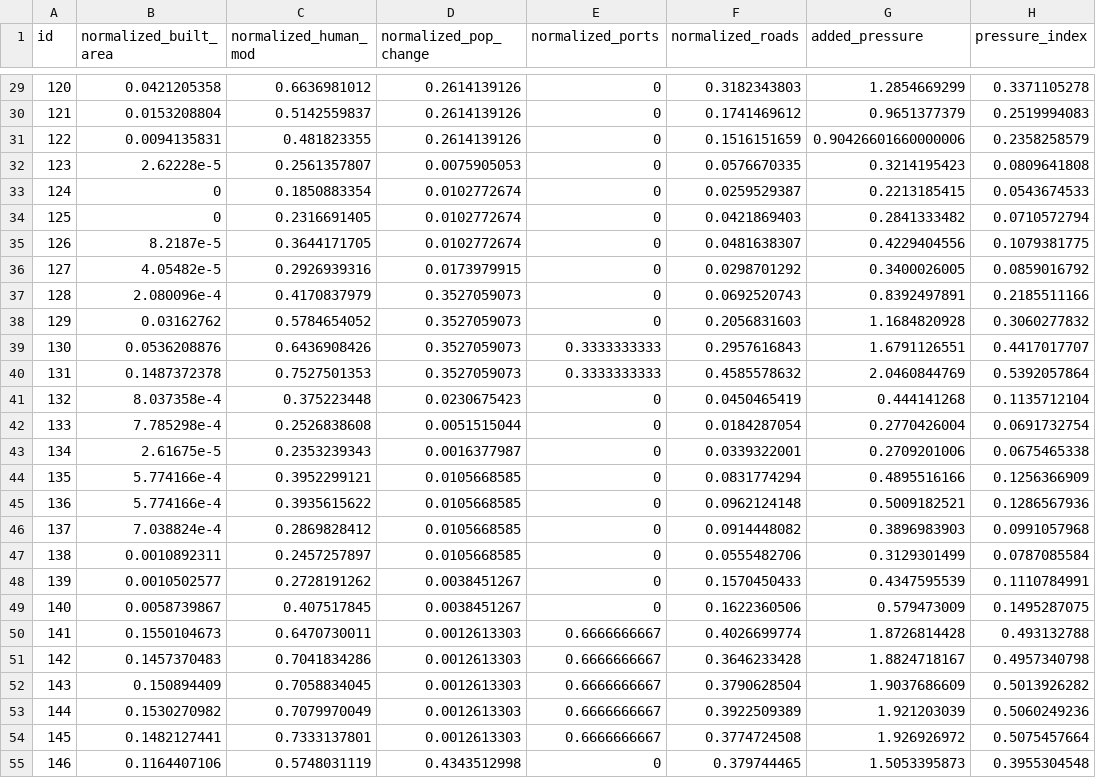
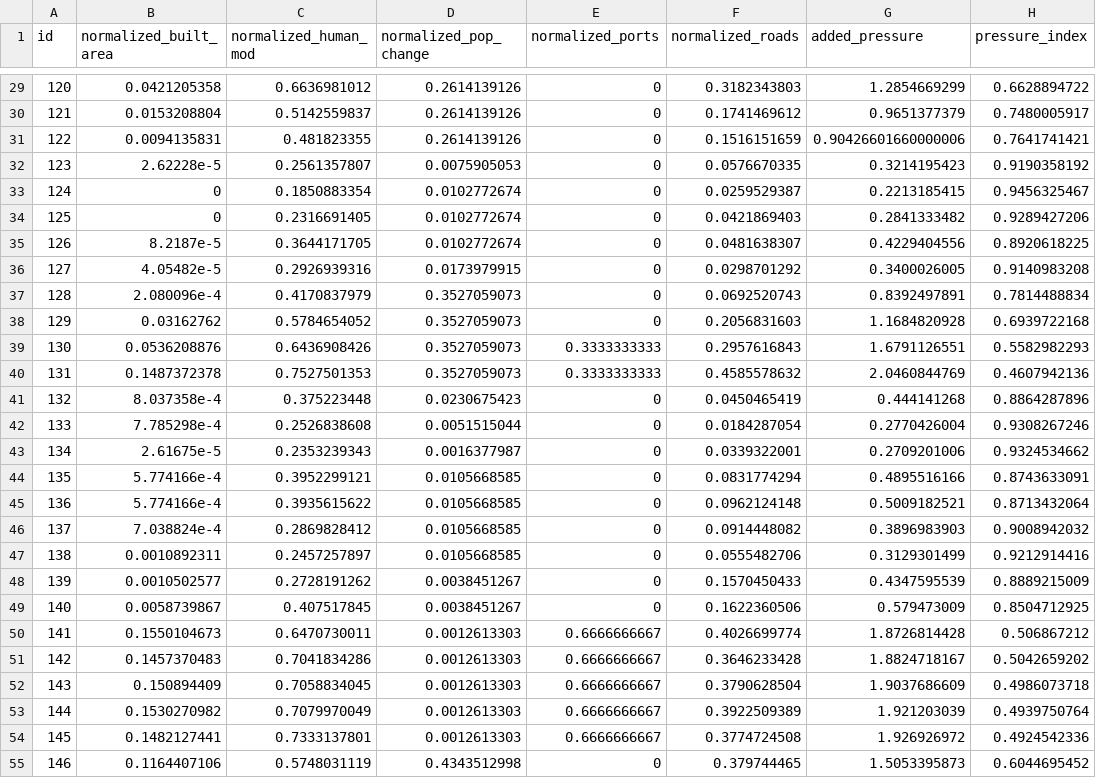
Before and after one commit to kieramatiska/sci_indicator_normalization, a CSV file: nne_normalized_pressure.csv, drawn as a sheet; only a part is shown, gaps mark what is left out; the diff covers the shown part only.

```diff
--- a/nne_normalized_pressure.csv
+++ b/nne_normalized_pressure.csv
@@ -29,27 +29,27 @@ id,normalized_built_area,normalized_human_mod,normalized_pop_change,normalized_p
-120,0.0421205358,0.6636981012,0.2614139126,0,0.3182343803,1.2854669299,0.3371105278
-121,0.0153208804,0.5142559837,0.2614139126,0,0.1741469612,0.9651377379,0.2519994083
-122,0.0094135831,0.481823355,0.2614139126,0,0.1516151659,0.90426601660000006,0.2358258579
-123,2.62228e-5,0.2561357807,0.0075905053,0,0.0576670335,0.3214195423,0.0809641808
-124,0,0.1850883354,0.0102772674,0,0.0259529387,0.2213185415,0.0543674533
-125,0,0.2316691405,0.0102772674,0,0.0421869403,0.2841333482,0.0710572794
-126,8.2187e-5,0.3644171705,0.0102772674,0,0.0481638307,0.4229404556,0.1079381775
-127,4.05482e-5,0.2926939316,0.0173979915,0,0.0298701292,0.3400026005,0.0859016792
-128,2.080096e-4,0.4170837979,0.3527059073,0,0.0692520743,0.8392497891,0.2185511166
-129,0.03162762,0.5784654052,0.3527059073,0,0.2056831603,1.1684820928,0.3060277832
-130,0.0536208876,0.6436908426,0.3527059073,0.3333333333,0.2957616843,1.6791126551,0.4417017707
-131,0.1487372378,0.7527501353,0.3527059073,0.3333333333,0.4585578632,2.0460844769,0.5392057864
-132,8.037358e-4,0.375223448,0.0230675423,0,0.0450465419,0.444141268,0.1135712104
-133,7.785298e-4,0.2526838608,0.0051515044,0,0.0184287054,0.2770426004,0.0691732754
-134,2.61675e-5,0.2353239343,0.0016377987,0,0.0339322001,0.2709201006,0.0675465338
-135,5.774166e-4,0.3952299121,0.0105668585,0,0.0831774294,0.4895516166,0.1256366909
-136,5.774166e-4,0.3935615622,0.0105668585,0,0.0962124148,0.5009182521,0.1286567936
-137,7.038824e-4,0.2869828412,0.0105668585,0,0.0914448082,0.3896983903,0.0991057968
-138,0.0010892311,0.2457257897,0.0105668585,0,0.0555482706,0.3129301499,0.0787085584
-139,0.0010502577,0.2728191262,0.0038451267,0,0.1570450433,0.4347595539,0.1110784991
-140,0.0058739867,0.407517845,0.0038451267,0,0.1622360506,0.579473009,0.1495287075
-141,0.1550104673,0.6470730011,0.0012613303,0.6666666667,0.4026699774,1.8726814428,0.493132788
-142,0.1457370483,0.7041834286,0.0012613303,0.6666666667,0.3646233428,1.8824718167,0.4957340798
-143,0.150894409,0.7058834045,0.0012613303,0.6666666667,0.3790628504,1.9037686609,0.5013926282
-144,0.1530270982,0.7079970049,0.0012613303,0.6666666667,0.3922509389,1.921203039,0.5060249236
-145,0.1482127441,0.7333137801,0.0012613303,0.6666666667,0.3774724508,1.926926972,0.5075457664
-146,0.1164407106,0.5748031119,0.4343512998,0,0.379744465,1.5053395873,0.3955304548
+120,0.0421205358,0.6636981012,0.2614139126,0,0.3182343803,1.2854669299,0.6628894722
+121,0.0153208804,0.5142559837,0.2614139126,0,0.1741469612,0.9651377379,0.7480005917
+122,0.0094135831,0.481823355,0.2614139126,0,0.1516151659,0.90426601660000006,0.7641741421
+123,2.62228e-5,0.2561357807,0.0075905053,0,0.0576670335,0.3214195423,0.9190358192
+124,0,0.1850883354,0.0102772674,0,0.0259529387,0.2213185415,0.9456325467
+125,0,0.2316691405,0.0102772674,0,0.0421869403,0.2841333482,0.9289427206
+126,8.2187e-5,0.3644171705,0.0102772674,0,0.0481638307,0.4229404556,0.8920618225
+127,4.05482e-5,0.2926939316,0.0173979915,0,0.0298701292,0.3400026005,0.9140983208
+128,2.080096e-4,0.4170837979,0.3527059073,0,0.0692520743,0.8392497891,0.7814488834
+129,0.03162762,0.5784654052,0.3527059073,0,0.2056831603,1.1684820928,0.6939722168
+130,0.0536208876,0.6436908426,0.3527059073,0.3333333333,0.2957616843,1.6791126551,0.5582982293
+131,0.1487372378,0.7527501353,0.3527059073,0.3333333333,0.4585578632,2.0460844769,0.4607942136
+132,8.037358e-4,0.375223448,0.0230675423,0,0.0450465419,0.444141268,0.8864287896
+133,7.785298e-4,0.2526838608,0.0051515044,0,0.0184287054,0.2770426004,0.9308267246
+134,2.61675e-5,0.2353239343,0.0016377987,0,0.0339322001,0.2709201006,0.9324534662
+135,5.774166e-4,0.3952299121,0.0105668585,0,0.0831774294,0.4895516166,0.8743633091
+136,5.774166e-4,0.3935615622,0.0105668585,0,0.0962124148,0.5009182521,0.8713432064
+137,7.038824e-4,0.2869828412,0.0105668585,0,0.0914448082,0.3896983903,0.9008942032
+138,0.0010892311,0.2457257897,0.0105668585,0,0.0555482706,0.3129301499,0.9212914416
+139,0.0010502577,0.2728191262,0.0038451267,0,0.1570450433,0.4347595539,0.8889215009
+140,0.0058739867,0.407517845,0.0038451267,0,0.1622360506,0.579473009,0.8504712925
+141,0.1550104673,0.6470730011,0.0012613303,0.6666666667,0.4026699774,1.8726814428,0.506867212
+142,0.1457370483,0.7041834286,0.0012613303,0.6666666667,0.3646233428,1.8824718167,0.5042659202
+143,0.150894409,0.7058834045,0.0012613303,0.6666666667,0.3790628504,1.9037686609,0.4986073718
+144,0.1530270982,0.7079970049,0.0012613303,0.6666666667,0.3922509389,1.921203039,0.4939750764
+145,0.1482127441,0.7333137801,0.0012613303,0.6666666667,0.3774724508,1.926926972,0.4924542336
+146,0.1164407106,0.5748031119,0.4343512998,0,0.379744465,1.5053395873,0.6044695452
```
Also changed, not shown: 153 edited cells elsewhere in this file, nne_sci_w_climate.csv, nne_sci_wo_climate.csv, 2 other files.
